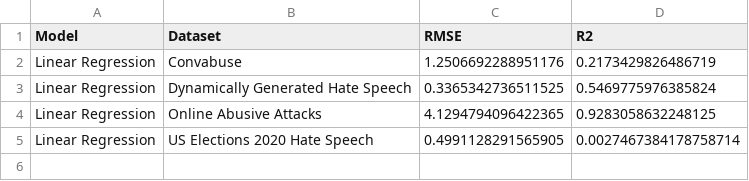
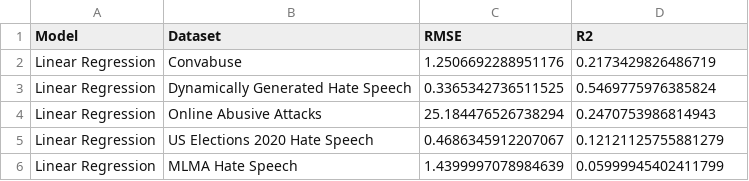
Before and after one commit to cfornesa/political_polarization, a CSV file: results/model1_linear-model-summary.csv, drawn as a sheet.

```diff
--- a/results/model1_linear-model-summary.csv
+++ b/results/model1_linear-model-summary.csv
@@ -3,3 +3,4 @@ Linear Regression,Convabuse,1.2506692288951176,0.2173429826486719
 Linear Regression,Dynamically Generated Hate Speech,0.3365342736511525,0.5469775976385824
-Linear Regression,Online Abusive Attacks,4.1294794096422365,0.9283058632248125
-Linear Regression,US Elections 2020 Hate Speech,0.4991128291565905,0.0027467384178758714
+Linear Regression,Online Abusive Attacks,25.184476526738294,0.2470753986814943
+Linear Regression,US Elections 2020 Hate Speech,0.4686345912207067,0.12121125755881279
+Linear Regression,MLMA Hate Speech,1.4399997078984639,0.05999945402411799
```
Also changed, not shown: results/best_classification_models.csv, results/classification_results.csv, 47 other files.
